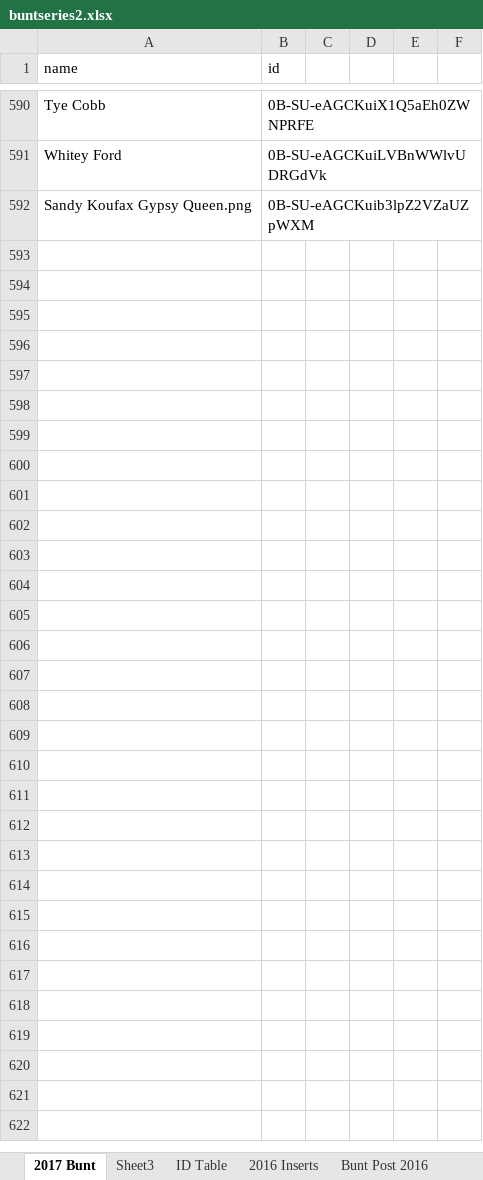
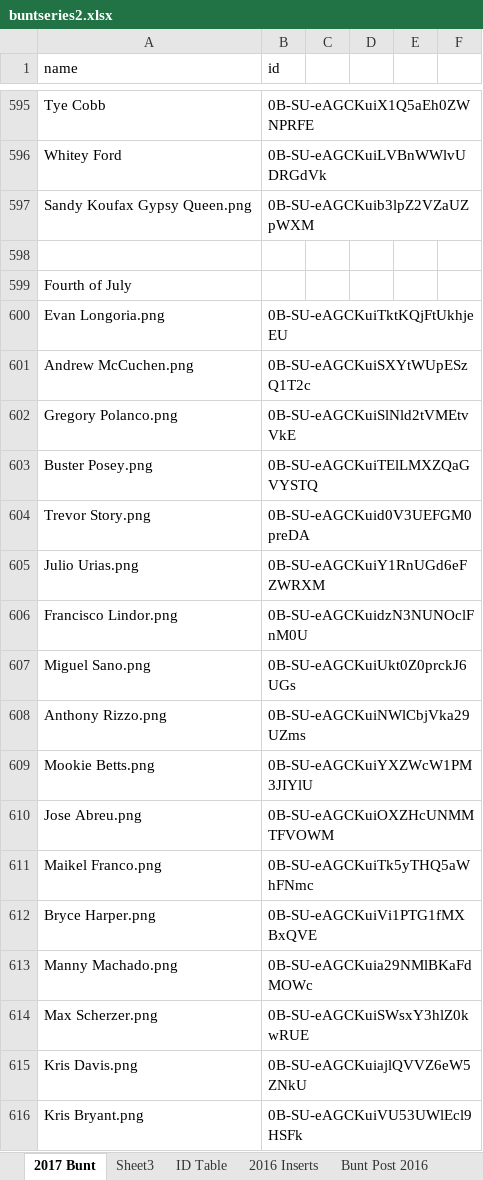
Before and after one commit to Wolfbane50/myApp, an Excel workbook: buntseries2.xlsx, sheet 2017 Bunt, drawn as a sheet; only a part is shown, gaps mark what is left out; values as stored, in another font and other column widths than the file's, no borders; conditional formats not drawn; the diff covers the shown part only; the diff names each change by its address in the sheet, - before the commit and + after, or states it on an @@ line.

```diff
--- a/buntseries2.xlsx (sheet 2017 Bunt)
+++ b/buntseries2.xlsx (sheet 2017 Bunt)
+row 598: (empty)
+row 599: Fourth of July
+row 600: Evan Longoria.png | 0B-SU-eAGCKuiTktKQjFtUkhjeEU
+row 601: Andrew McCuchen.png | 0B-SU-eAGCKuiSXYtWUpESzQ1T2c
+row 602: Gregory Polanco.png | 0B-SU-eAGCKuiSlNld2tVMEtvVkE
+row 603: Buster Posey.png | 0B-SU-eAGCKuiTElLMXZQaGVYSTQ
+row 604: Trevor Story.png | 0B-SU-eAGCKuid0V3UEFGM0preDA
+row 605: Julio Urias.png | 0B-SU-eAGCKuiY1RnUGd6eFZWRXM
+row 606: Francisco Lindor.png | 0B-SU-eAGCKuidzN3NUNOclFnM0U
+row 607: Miguel Sano.png | 0B-SU-eAGCKuiUkt0Z0prckJ6UGs
+row 608: Anthony Rizzo.png | 0B-SU-eAGCKuiNWlCbjVka29UZms
+row 609: Mookie Betts.png | 0B-SU-eAGCKuiYXZWcW1PM3JIYlU
+row 610: Jose Abreu.png | 0B-SU-eAGCKuiOXZHcUNMMTFVOWM
+row 611: Maikel Franco.png | 0B-SU-eAGCKuiTk5yTHQ5aWhFNmc
+row 612: Bryce Harper.png | 0B-SU-eAGCKuiVi1PTG1fMXBxQVE
+row 613: Manny Machado.png | 0B-SU-eAGCKuia29NMlBKaFdMOWc
+row 614: Max Scherzer.png | 0B-SU-eAGCKuiSWsxY3hlZ0kwRUE
+row 615: Kris Davis.png | 0B-SU-eAGCKuiajlQVVZ6eW5ZNkU
+row 616: Kris Bryant.png | 0B-SU-eAGCKuiVU53UWlEcl9HSFk
```
Also changed, not shown: 23 added rows elsewhere in this sheet, chachis.xlsx.
